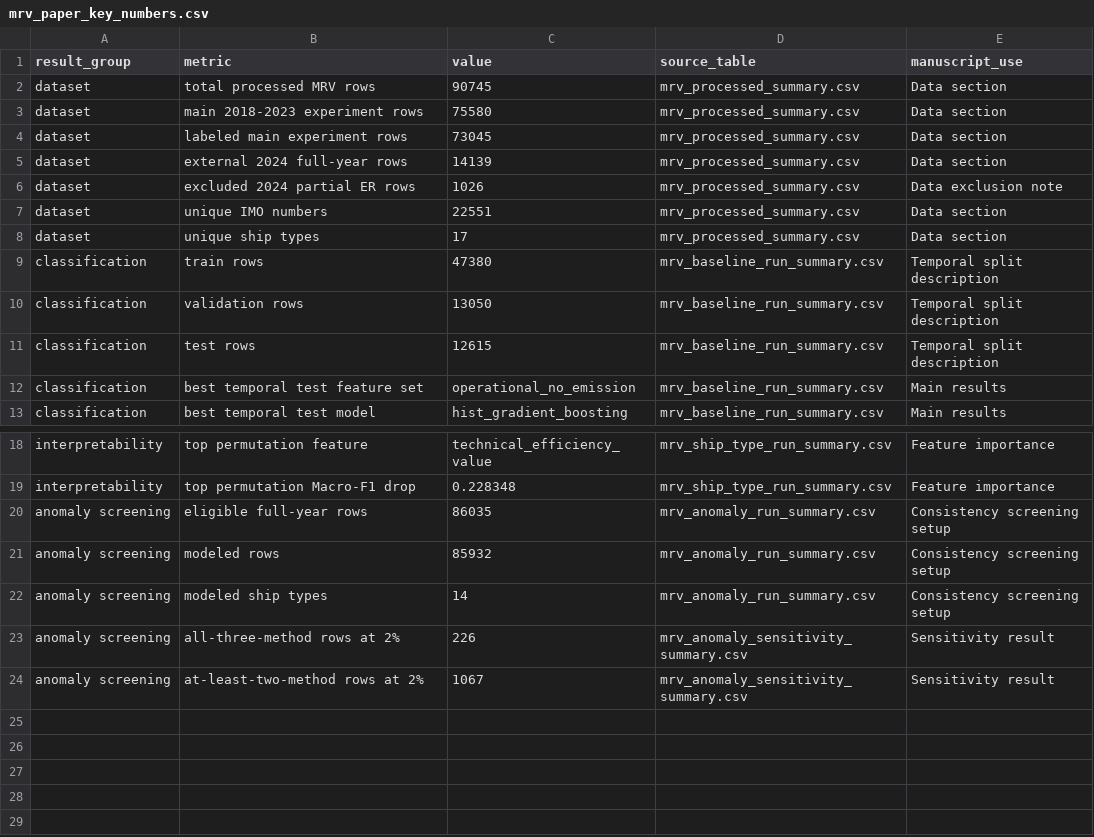
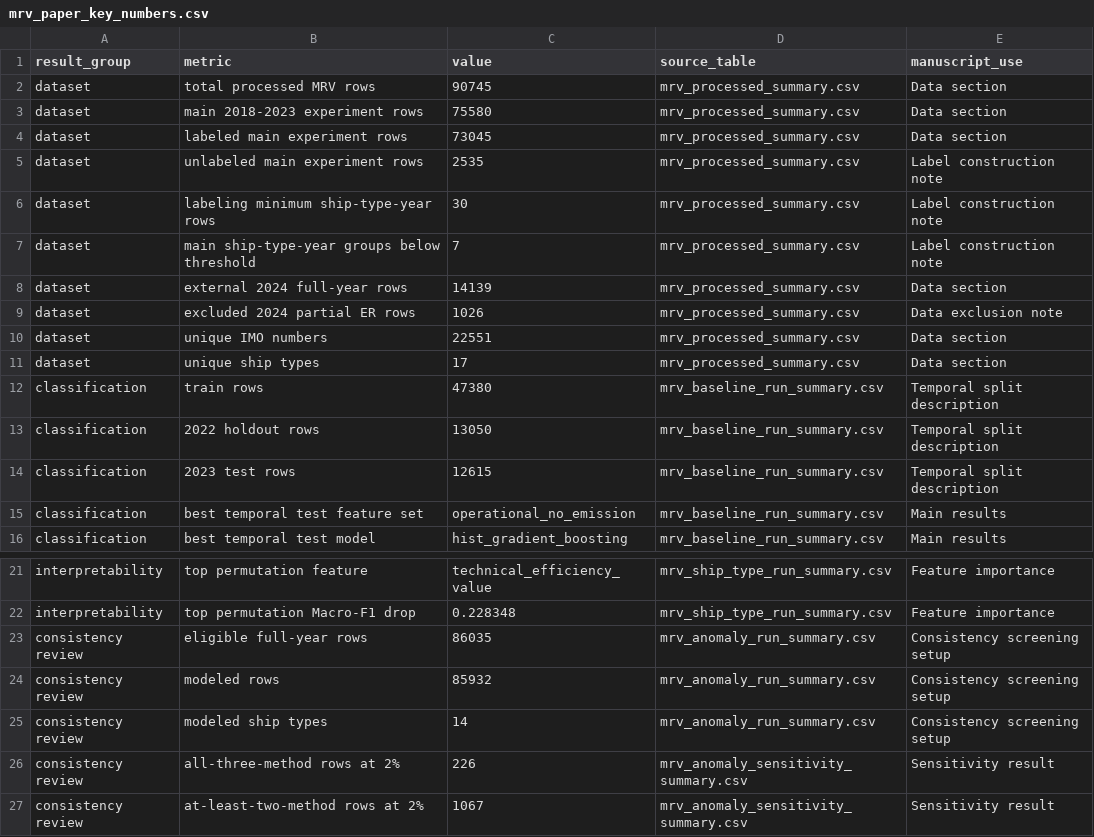
Before and after one commit to TristanLib/MRV-EffScreen, a CSV file: reports/tables/mrv_paper_key_numbers.csv, drawn as a sheet; only a part is shown, gaps mark what is left out.

```diff
--- a/reports/tables/mrv_paper_key_numbers.csv
+++ b/reports/tables/mrv_paper_key_numbers.csv
@@ -4,2 +4,5 @@ dataset,main 2018-2023 experiment rows,75580,mrv_processed_summary.csv,Data sect
 dataset,labeled main experiment rows,73045,mrv_processed_summary.csv,Data section
+dataset,unlabeled main experiment rows,2535,mrv_processed_summary.csv,Label construction note
+dataset,labeling minimum ship-type-year rows,30,mrv_processed_summary.csv,Label construction note
+dataset,main ship-type-year groups below threshold,7,mrv_processed_summary.csv,Label construction note
 dataset,external 2024 full-year rows,14139,mrv_processed_summary.csv,Data section
@@ -9,4 +12,4 @@ dataset,unique ship types,17,mrv_processed_summary.csv,Data section
 classification,train rows,47380,mrv_baseline_run_summary.csv,Temporal split description
-classification,validation rows,13050,mrv_baseline_run_summary.csv,Temporal split description
-classification,test rows,12615,mrv_baseline_run_summary.csv,Temporal split description
+classification,2022 holdout rows,13050,mrv_baseline_run_summary.csv,Temporal split description
+classification,2023 test rows,12615,mrv_baseline_run_summary.csv,Temporal split description
 classification,best temporal test feature set,operational_no_emission,mrv_baseline_run_summary.csv,Main results
@@ -19,6 +22,6 @@ interpretability,top permutation feature,technical_efficiency_value,mrv_ship_typ
 interpretability,top permutation Macro-F1 drop,0.228348,mrv_ship_type_run_summary.csv,Feature importance
-anomaly screening,eligible full-year rows,86035,mrv_anomaly_run_summary.csv,Consistency screening setup
-anomaly screening,modeled rows,85932,mrv_anomaly_run_summary.csv,Consistency screening setup
-anomaly screening,modeled ship types,14,mrv_anomaly_run_summary.csv,Consistency screening setup
-anomaly screening,all-three-method rows at 2%,226,mrv_anomaly_sensitivity_summary.csv,Sensitivity result
-anomaly screening,at-least-two-method rows at 2%,1067,mrv_anomaly_sensitivity_summary.csv,Sensitivity result
+consistency review,eligible full-year rows,86035,mrv_anomaly_run_summary.csv,Consistency screening setup
+consistency review,modeled rows,85932,mrv_anomaly_run_summary.csv,Consistency screening setup
+consistency review,modeled ship types,14,mrv_anomaly_run_summary.csv,Consistency screening setup
+consistency review,all-three-method rows at 2%,226,mrv_anomaly_sensitivity_summary.csv,Sensitivity result
+consistency review,at-least-two-method rows at 2%,1067,mrv_anomaly_sensitivity_summary.csv,Sensitivity result
```
Also changed, not shown: reports/tables/mrv_anomaly_top_candidates.csv, reports/tables/mrv_paper_figure_captions.csv, 54 other files.
